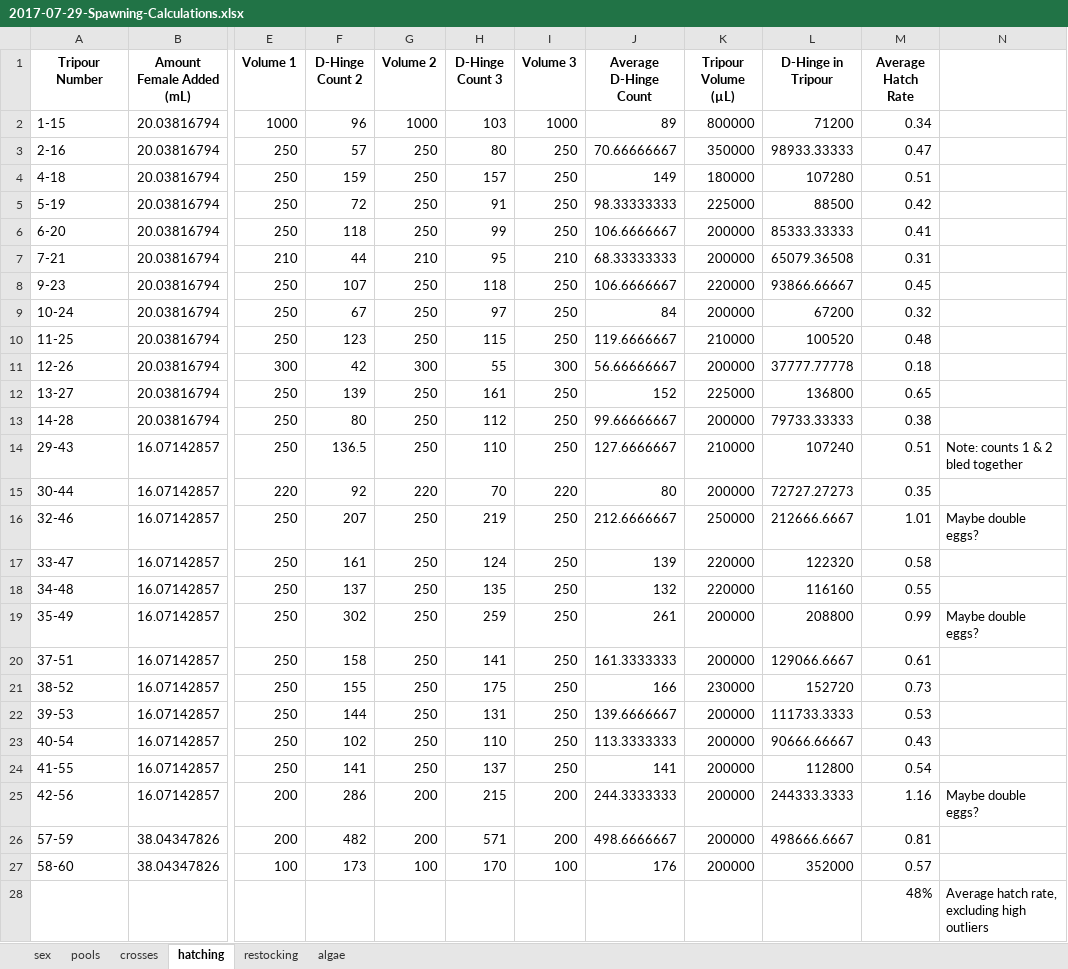
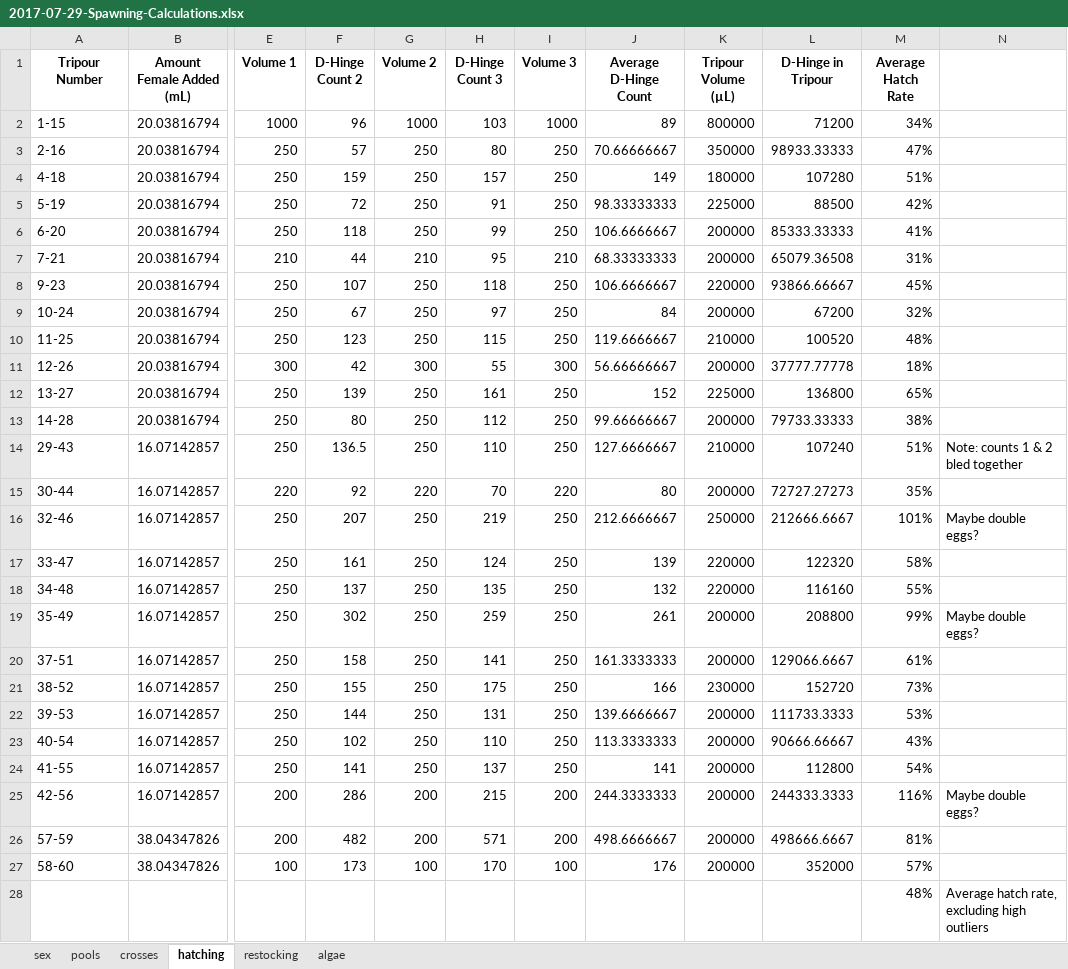
Before and after one commit to RobertsLab/project-oyster-oa, an Excel workbook: data/Manchester/2017-07-30-Pacific-Oyster-Larvae/2017-07-29-Spawning-Calculations.xlsx, sheet hatching, drawn as a sheet; only a part is shown, gaps mark what is left out; values as stored, in another font and other column widths than the file's, no borders; the diff names each change by its address in the sheet, - before the commit and + after, or states it on an @@ line.

```diff
--- a/data/Manchester/2017-07-30-Pacific-Oyster-Larvae/2017-07-29-Spawning-Calculations.xlsx (sheet hatching)
+++ b/data/Manchester/2017-07-30-Pacific-Oyster-Larvae/2017-07-29-Spawning-Calculations.xlsx (sheet hatching)
-M2 (Average Hatch Rate): 0.34
+M2 (Average Hatch Rate): 34%
-M3 (Average Hatch Rate): 0.47
+M3 (Average Hatch Rate): 47%
-M4 (Average Hatch Rate): 0.51
+M4 (Average Hatch Rate): 51%
-M5 (Average Hatch Rate): 0.42
+M5 (Average Hatch Rate): 42%
-M6 (Average Hatch Rate): 0.41
+M6 (Average Hatch Rate): 41%
-M7 (Average Hatch Rate): 0.31
+M7 (Average Hatch Rate): 31%
-M8 (Average Hatch Rate): 0.45
+M8 (Average Hatch Rate): 45%
-M9 (Average Hatch Rate): 0.32
+M9 (Average Hatch Rate): 32%
-M10 (Average Hatch Rate): 0.48
+M10 (Average Hatch Rate): 48%
-M11 (Average Hatch Rate): 0.18
+M11 (Average Hatch Rate): 18%
-M12 (Average Hatch Rate): 0.65
+M12 (Average Hatch Rate): 65%
-M13 (Average Hatch Rate): 0.38
+M13 (Average Hatch Rate): 38%
-M14 (Average Hatch Rate): 0.51
+M14 (Average Hatch Rate): 51%
-M15 (Average Hatch Rate): 0.35
+M15 (Average Hatch Rate): 35%
-M16 (Average Hatch Rate): 1.01
+M16 (Average Hatch Rate): 101%
-M17 (Average Hatch Rate): 0.58
+M17 (Average Hatch Rate): 58%
-M18 (Average Hatch Rate): 0.55
+M18 (Average Hatch Rate): 55%
-M19 (Average Hatch Rate): 0.99
+M19 (Average Hatch Rate): 99%
-M20 (Average Hatch Rate): 0.61
+M20 (Average Hatch Rate): 61%
-M21 (Average Hatch Rate): 0.73
+M21 (Average Hatch Rate): 73%
-M22 (Average Hatch Rate): 0.53
+M22 (Average Hatch Rate): 53%
-M23 (Average Hatch Rate): 0.43
+M23 (Average Hatch Rate): 43%
-M24 (Average Hatch Rate): 0.54
+M24 (Average Hatch Rate): 54%
-M25 (Average Hatch Rate): 1.16
+M25 (Average Hatch Rate): 116%
-M26 (Average Hatch Rate): 0.81
+M26 (Average Hatch Rate): 81%
-M27 (Average Hatch Rate): 0.57
+M27 (Average Hatch Rate): 57%
```
